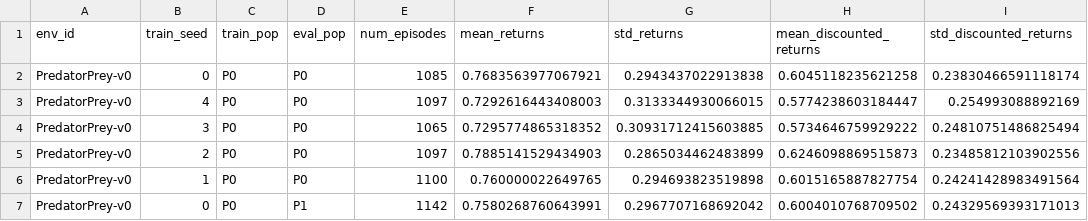
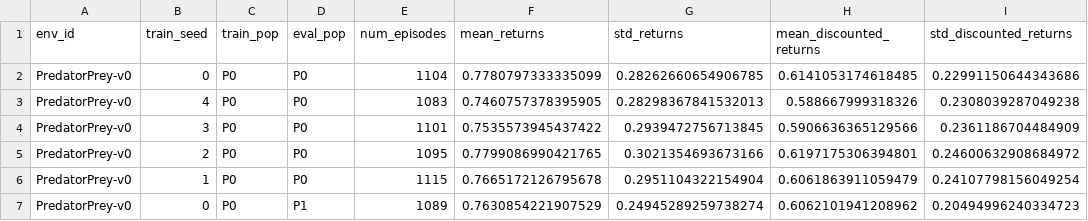
Before and after one commit to RDLLab/posggym-baselines, a CSV file: baseline_exps/env_data/PredatorPrey-v0/br_results.csv, drawn as a sheet; only a part is shown; the diff covers the shown part only.

```diff
--- a/baseline_exps/env_data/PredatorPrey-v0/br_results.csv
+++ b/baseline_exps/env_data/PredatorPrey-v0/br_results.csv
@@ -1,7 +1,7 @@
 env_id,train_seed,train_pop,eval_pop,num_episodes,mean_returns,std_returns,mean_discounted_returns,std_discounted_returns
-PredatorPrey-v0,0,P0,P0,1085,0.7683563977067921,0.2943437022913838,0.6045118235621258,0.23830466591118174
-PredatorPrey-v0,4,P0,P0,1097,0.7292616443408003,0.3133344930066015,0.5774238603184447,0.254993088892169
-PredatorPrey-v0,3,P0,P0,1065,0.7295774865318352,0.30931712415603885,0.5734646759929222,0.24810751486825494
-PredatorPrey-v0,2,P0,P0,1097,0.7885141529434903,0.2865034462483899,0.6246098869515873,0.23485812103902556
-PredatorPrey-v0,1,P0,P0,1100,0.760000022649765,0.294693823519898,0.6015165887827754,0.24241428983491564
-PredatorPrey-v0,0,P0,P1,1142,0.7580268760643991,0.2967707168692042,0.6004010768709502,0.24329569393171013
+PredatorPrey-v0,0,P0,P0,1104,0.7780797333335099,0.28262660654906785,0.6141053174618485,0.22991150644343686
+PredatorPrey-v0,4,P0,P0,1083,0.7460757378395905,0.28298367841532013,0.588667999318326,0.2308039287049238
+PredatorPrey-v0,3,P0,P0,1101,0.7535573945437422,0.2939472756713845,0.5906636365129566,0.2361186704484909
+PredatorPrey-v0,2,P0,P0,1095,0.7799086990421765,0.3021354693673166,0.6197175306394801,0.24600632908684972
+PredatorPrey-v0,1,P0,P0,1115,0.7665172126795678,0.2951104322154904,0.6061863911059479,0.24107798156049254
+PredatorPrey-v0,0,P0,P1,1089,0.7630854221907529,0.24945289259738274,0.6062101941208962,0.20494996240334723
```
Also changed, not shown: 70 edited cells elsewhere in this file, baseline_exps/env_data/CooperativeReaching-v0/br_results.csv, baseline_exps/env_data/LevelBasedForaging-v3/br_results.csv, 37 other files.
